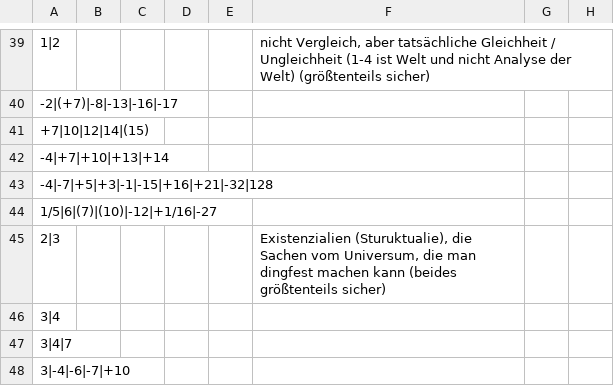
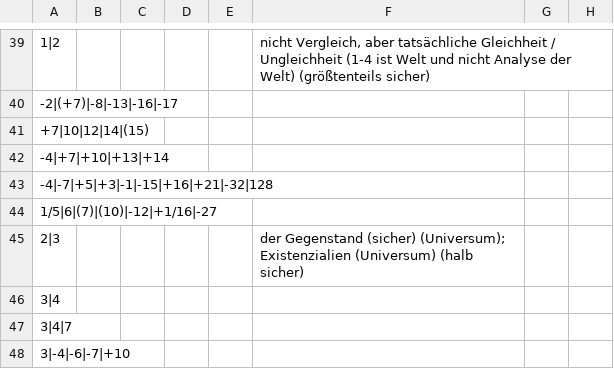
Before and after one commit to githubuser2000/reta-23-07-20, a CSV file: kombi-meta.csv, drawn as a sheet; only a part is shown, gaps mark what is left out; the diff names each change by its address in the sheet, - before the commit and + after, or states it on an @@ line.

Commit message:
3 mit 2 ist der Gegenstand

```diff
--- a/kombi-meta.csv
+++ b/kombi-meta.csv
-F45: Existenzialien (Sturuktualie), die Sachen vom Universum, die man dingfest machen kann (beides größtenteils sicher)
+F45: der Gegenstand (sicher) (Universum); Existenzialien (Universum) (halb sicher)
```
